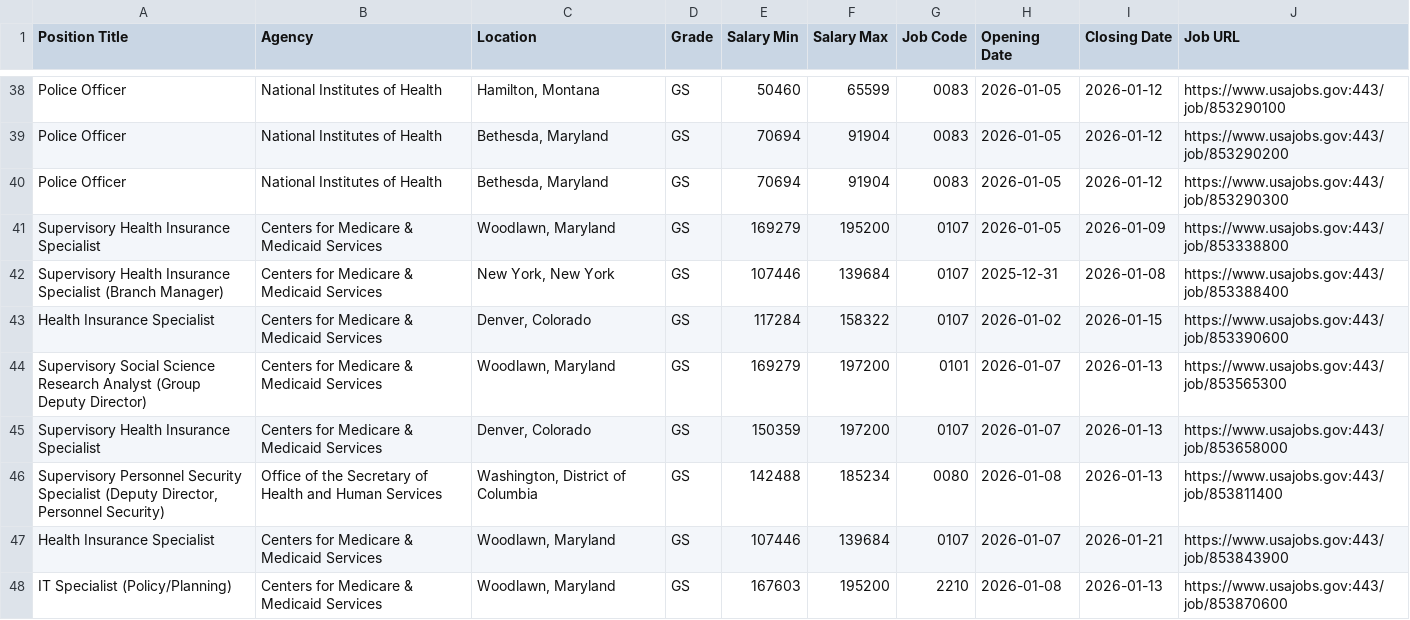
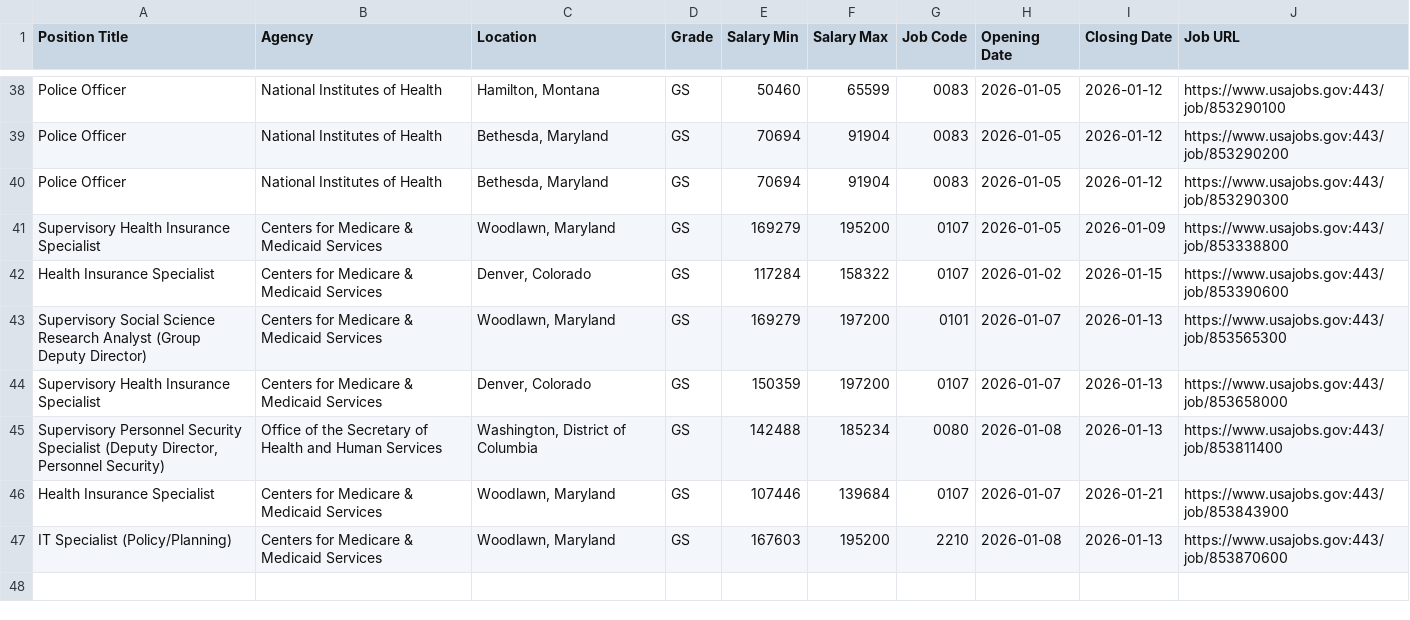
Before and after one commit to fartbagxp/fedjobs, a CSV file: data/raw/active_HHS_jobs.csv, drawn as a sheet; only a part is shown, gaps mark what is left out.

```diff
--- a/data/raw/active_HHS_jobs.csv
+++ b/data/raw/active_HHS_jobs.csv
@@ -41,3 +41,2 @@ Police Officer,National Institutes of Health,"Bethesda, Maryland",GS,70694,91904
 Supervisory Health Insurance Specialist,Centers for Medicare & Medicaid Services,"Woodlawn, Maryland",GS,169279,195200,0107,2026-01-05,2026-01-09,https://www.usajobs.gov:443/job/853338800
-Supervisory Health Insurance Specialist (Branch Manager),Centers for Medicare & Medicaid Services,"New York, New York",GS,107446,139684,0107,2025-12-31,2026-01-08,https://www.usajobs.gov:443/job/853388400
 Health Insurance Specialist,Centers for Medicare & Medicaid Services,"Denver, Colorado",GS,117284,158322,0107,2026-01-02,2026-01-15,https://www.usajobs.gov:443/job/853390600
```
Also changed, not shown: data/raw/active_1550_jobs.csv, data/raw/active_1560_jobs.csv, 2 other files.
